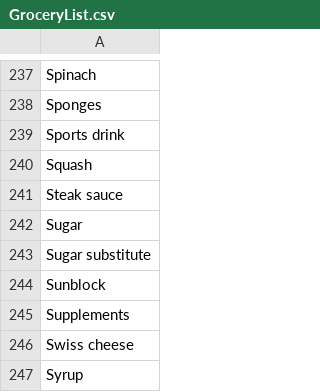
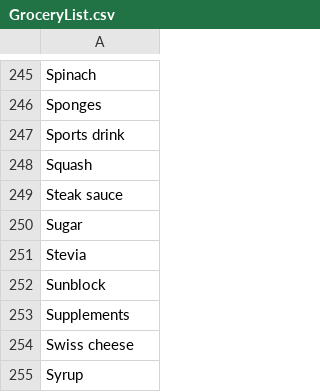
Before and after one commit to RealUglyDuck/https-github.com-RealUglyDuck-ListMaster, a CSV file: ListMaster/GroceryList.csv, drawn as a sheet; only a part is shown, gaps mark what is left out; the diff covers the shown part only.

```diff
--- a/ListMaster/GroceryList.csv
+++ b/ListMaster/GroceryList.csv
@@ -242,3 +250,3 @@ Steak sauce
 Sugar
-Sugar substitute
+Stevia
 Sunblock
```
Also changed, not shown: 8 added rows, 2 removed rows and 12 edited cells elsewhere in this file, 21 other files.
